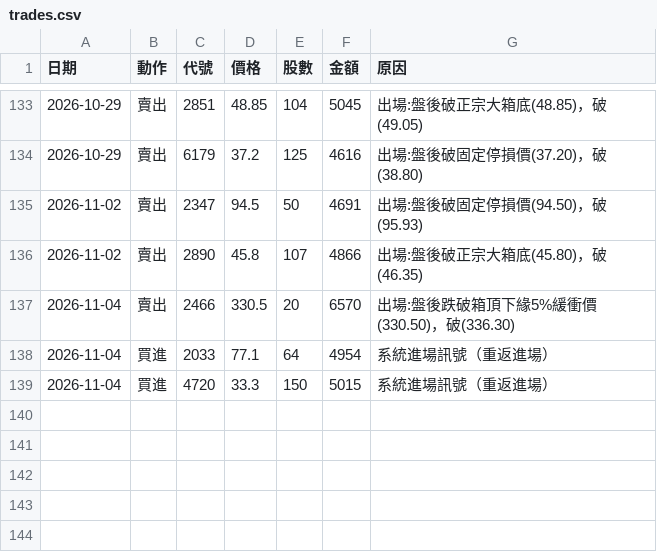
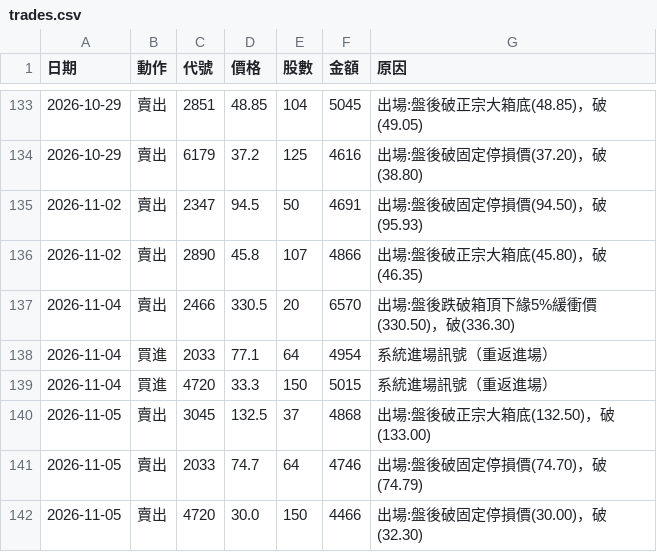
Before and after one commit to 20070117cheng/stock-box-system, a CSV file: outputs/paper/trades.csv, drawn as a sheet; only a part is shown, gaps mark what is left out; the diff names each change by its address in the sheet, - before the commit and + after, or states it on an @@ line.

```diff
--- a/outputs/paper/trades.csv
+++ b/outputs/paper/trades.csv
+row 140: 2026-11-05 | 賣出 | 3045 | 132.5 | 37 | 4868 | 出場:盤後破正宗大箱底(132.50)，破(133.00)
+row 141: 2026-11-05 | 賣出 | 2033 | 74.7 | 64 | 4746 | 出場:盤後破固定停損價(74.70)，破(74.79)
+row 142: 2026-11-05 | 賣出 | 4720 | 30.0 | 150 | 4466 | 出場:盤後破固定停損價(30.00)，破(32.30)
```
Also changed, not shown: outputs/paper/equity.csv, 11 other files.
